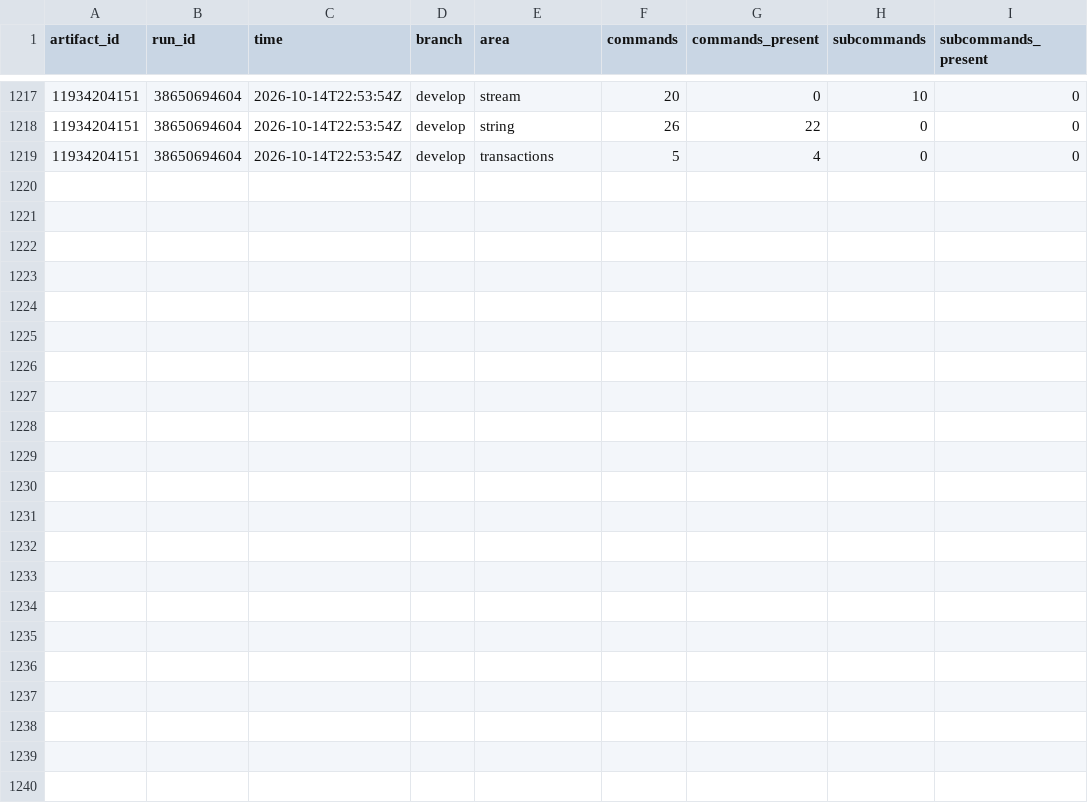
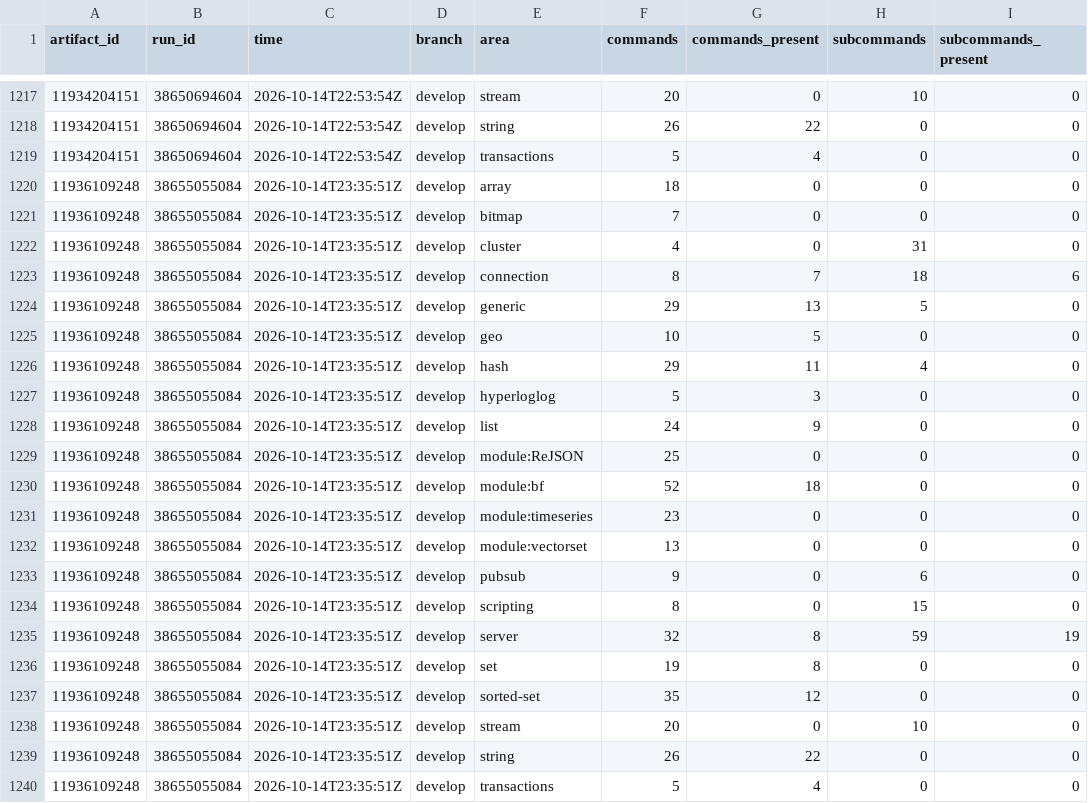
Before and after one commit to brandopakel/keel, a CSV file: census/areas.csv, drawn as a sheet; only a part is shown, gaps mark what is left out.

```diff
--- a/census/areas.csv
+++ b/census/areas.csv
@@ -1219 +1219,22 @@ artifact_id,run_id,time,branch,area,commands,commands_present,subcommands,subcom
 11934204151,38650694604,2026-10-14T22:53:54Z,develop,transactions,5,4,0,0
+11936109248,38655055084,2026-10-14T23:35:51Z,develop,array,18,0,0,0
+11936109248,38655055084,2026-10-14T23:35:51Z,develop,bitmap,7,0,0,0
+11936109248,38655055084,2026-10-14T23:35:51Z,develop,cluster,4,0,31,0
+11936109248,38655055084,2026-10-14T23:35:51Z,develop,connection,8,7,18,6
+11936109248,38655055084,2026-10-14T23:35:51Z,develop,generic,29,13,5,0
+11936109248,38655055084,2026-10-14T23:35:51Z,develop,geo,10,5,0,0
+11936109248,38655055084,2026-10-14T23:35:51Z,develop,hash,29,11,4,0
+11936109248,38655055084,2026-10-14T23:35:51Z,develop,hyperloglog,5,3,0,0
+11936109248,38655055084,2026-10-14T23:35:51Z,develop,list,24,9,0,0
+11936109248,38655055084,2026-10-14T23:35:51Z,develop,module:ReJSON,25,0,0,0
+11936109248,38655055084,2026-10-14T23:35:51Z,develop,module:bf,52,18,0,0
+11936109248,38655055084,2026-10-14T23:35:51Z,develop,module:timeseries,23,0,0,0
+11936109248,38655055084,2026-10-14T23:35:51Z,develop,module:vectorset,13,0,0,0
+11936109248,38655055084,2026-10-14T23:35:51Z,develop,pubsub,9,0,6,0
+11936109248,38655055084,2026-10-14T23:35:51Z,develop,scripting,8,0,15,0
+11936109248,38655055084,2026-10-14T23:35:51Z,develop,server,32,8,59,19
+11936109248,38655055084,2026-10-14T23:35:51Z,develop,set,19,8,0,0
+11936109248,38655055084,2026-10-14T23:35:51Z,develop,sorted-set,35,12,0,0
+11936109248,38655055084,2026-10-14T23:35:51Z,develop,stream,20,0,10,0
+11936109248,38655055084,2026-10-14T23:35:51Z,develop,string,26,22,0,0
+11936109248,38655055084,2026-10-14T23:35:51Z,develop,transactions,5,4,0,0
```
Also changed, not shown: census/argument-areas.csv, census/argument-runs.csv, 10 other files.
